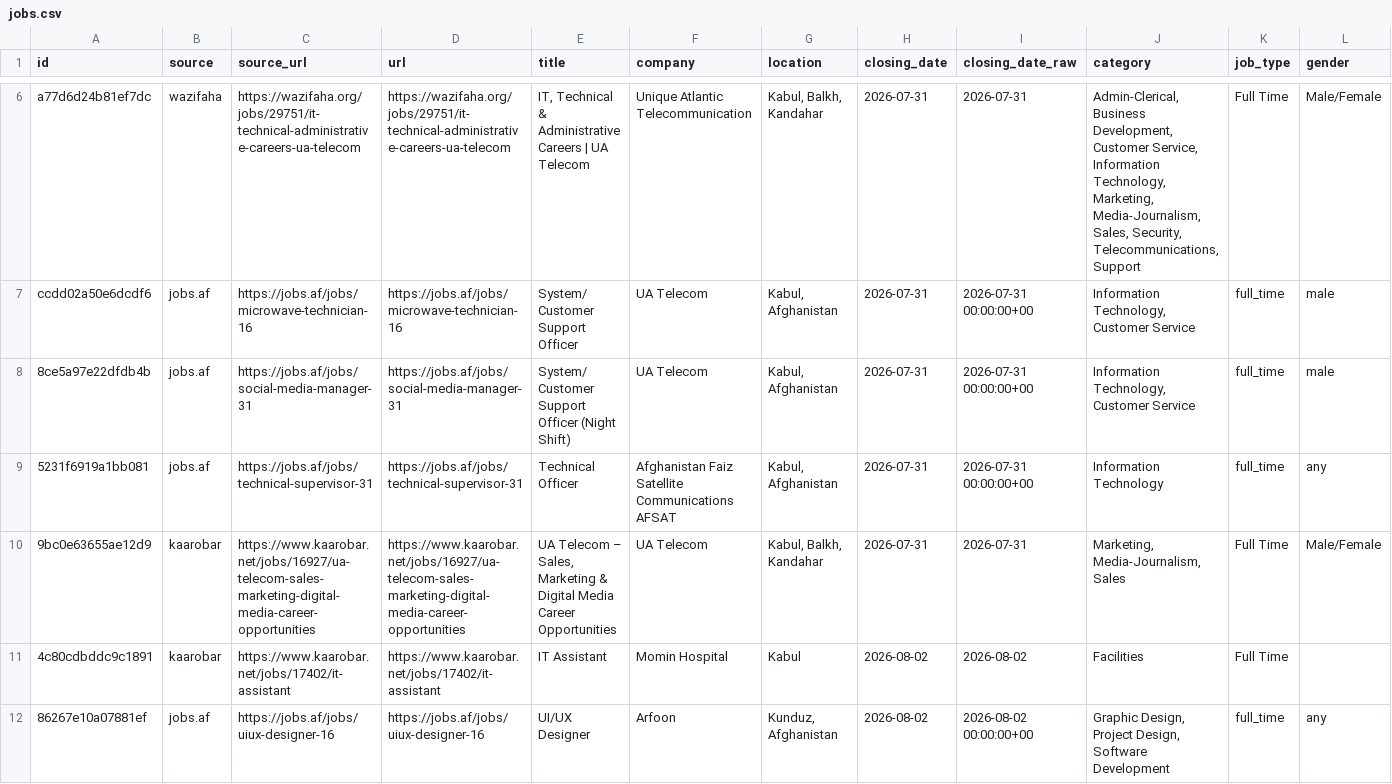
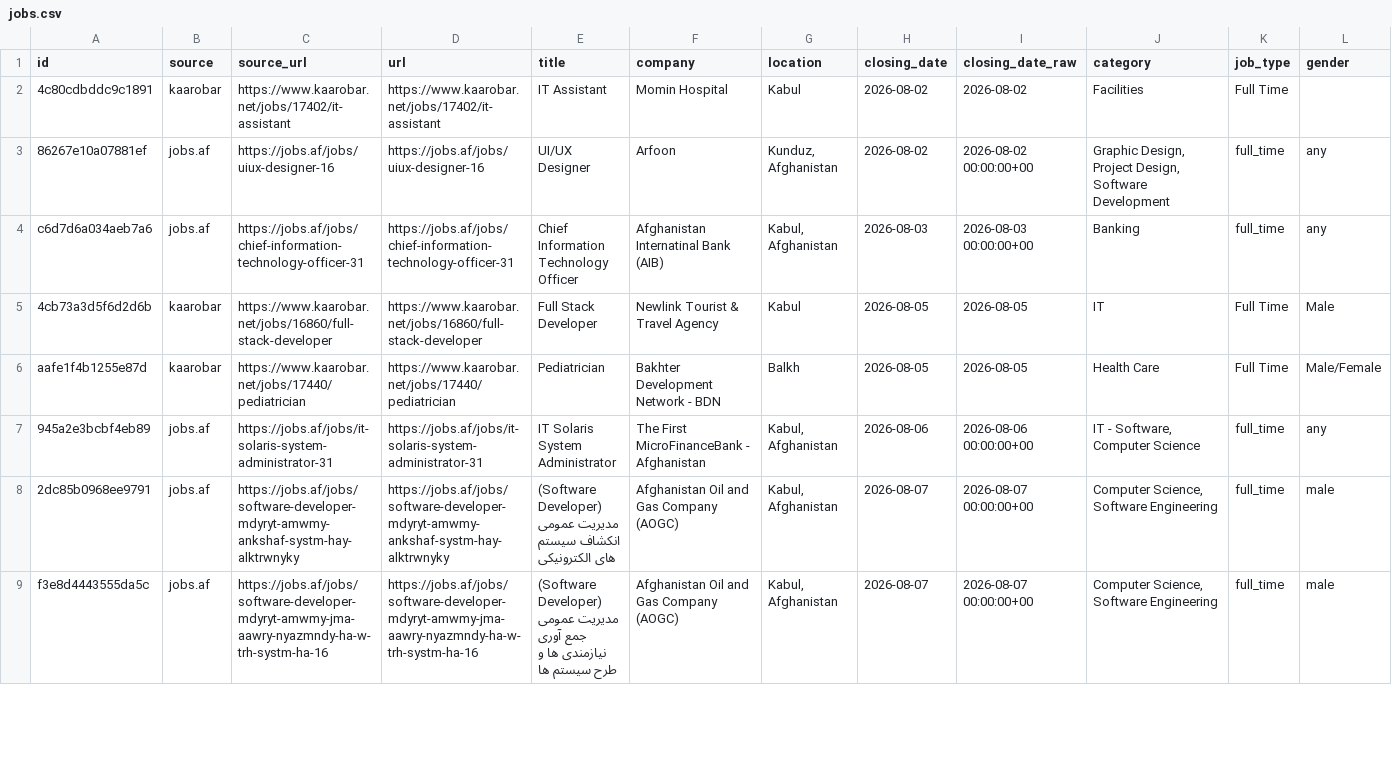
Before and after one commit to nasirkhansayyad132/jobsaf-tracker, a CSV file: data/jobs.csv, drawn as a sheet; only a part is shown, gaps mark what is left out; the shorter side is filled out with more unchanged rows; removed rows and columns are numbered as before the commit, all else as after; rows hold the shown columns only; the diff covers the shown part only; the diff names each change by its address in the sheet, - before the commit and + after, or states it on an @@ line.

```diff
--- a/data/jobs.csv
+++ b/data/jobs.csv
-row 6: a77d6d24b81ef7dc | wazifaha | https://wazifaha.org/jobs/29751/it-technical-administrative-careers-ua-telecom | https://wazifaha.org/jobs/29751/it-technical-administrative-careers-ua-telecom | IT, Technical & Administrative Careers | UA Telecom | Unique Atlantic Telecommunication | Kabul, Balkh, Kandahar | 2026-07-31 | 2026-07-31 | Admin-Clerical, Business Development, Customer Service, Information Technology, Marketing, Media-Journalism, Sales, Security, Telecommunications, Support | Full Time | Male/Female
-row 7: ccdd02a50e6dcdf6 | jobs.af | https://jobs.af/jobs/microwave-technician-16 | https://jobs.af/jobs/microwave-technician-16 | System/ Customer Support Officer | UA Telecom | Kabul, Afghanistan | 2026-07-31 | 2026-07-31 00:00:00+00 | Information Technology, Customer Service | full_time | male
-row 8: 8ce5a97e22dfdb4b | jobs.af | https://jobs.af/jobs/social-media-manager-31 | https://jobs.af/jobs/social-media-manager-31 | System/ Customer Support Officer (Night Shift) | UA Telecom | Kabul, Afghanistan | 2026-07-31 | 2026-07-31 00:00:00+00 | Information Technology, Customer Service | full_time | male
-row 9: 5231f6919a1bb081 | jobs.af | https://jobs.af/jobs/technical-supervisor-31 | https://jobs.af/jobs/technical-supervisor-31 | Technical Officer | Afghanistan Faiz Satellite Communications AFSAT | Kabul, Afghanistan | 2026-07-31 | 2026-07-31 00:00:00+00 | Information Technology | full_time | any
-row 10: 9bc0e63655ae12d9 | kaarobar | https://www.kaarobar.net/jobs/16927/ua-telecom-sales-marketing-digital-media-career-opportunities | https://www.kaarobar.net/jobs/16927/ua-telecom-sales-marketing-digital-media-career-opportunities | UA Telecom – Sales, Marketing & Digital Media Career Opportunities | UA Telecom | Kabul, Balkh, Kandahar | 2026-07-31 | 2026-07-31 | Marketing, Media-Journalism, Sales | Full Time | Male/Female
```
Also changed, not shown: 2 added rows and 4 removed rows elsewhere in this file, 2 other files.
